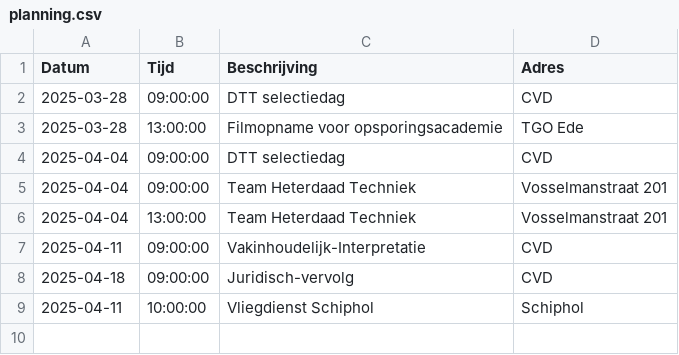
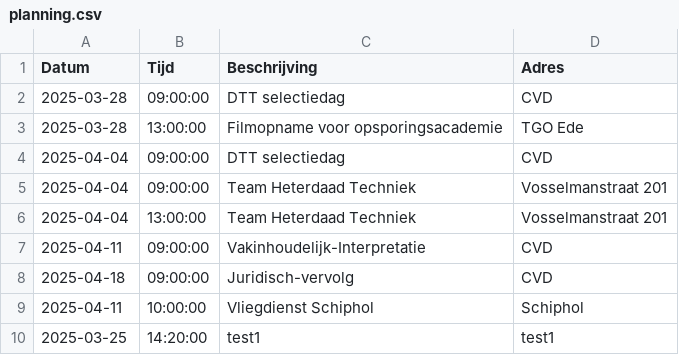
Before and after one commit to EvaHuisman/stunning-cashew, a CSV file: planning.csv, drawn as a sheet; the diff names each change by its address in the sheet, - before the commit and + after, or states it on an @@ line.

Commit message:
Update CSV planning.csv

```diff
--- a/planning.csv
+++ b/planning.csv
+row 10: 2025-03-25 | 14:20:00 | test1 | test1
```
